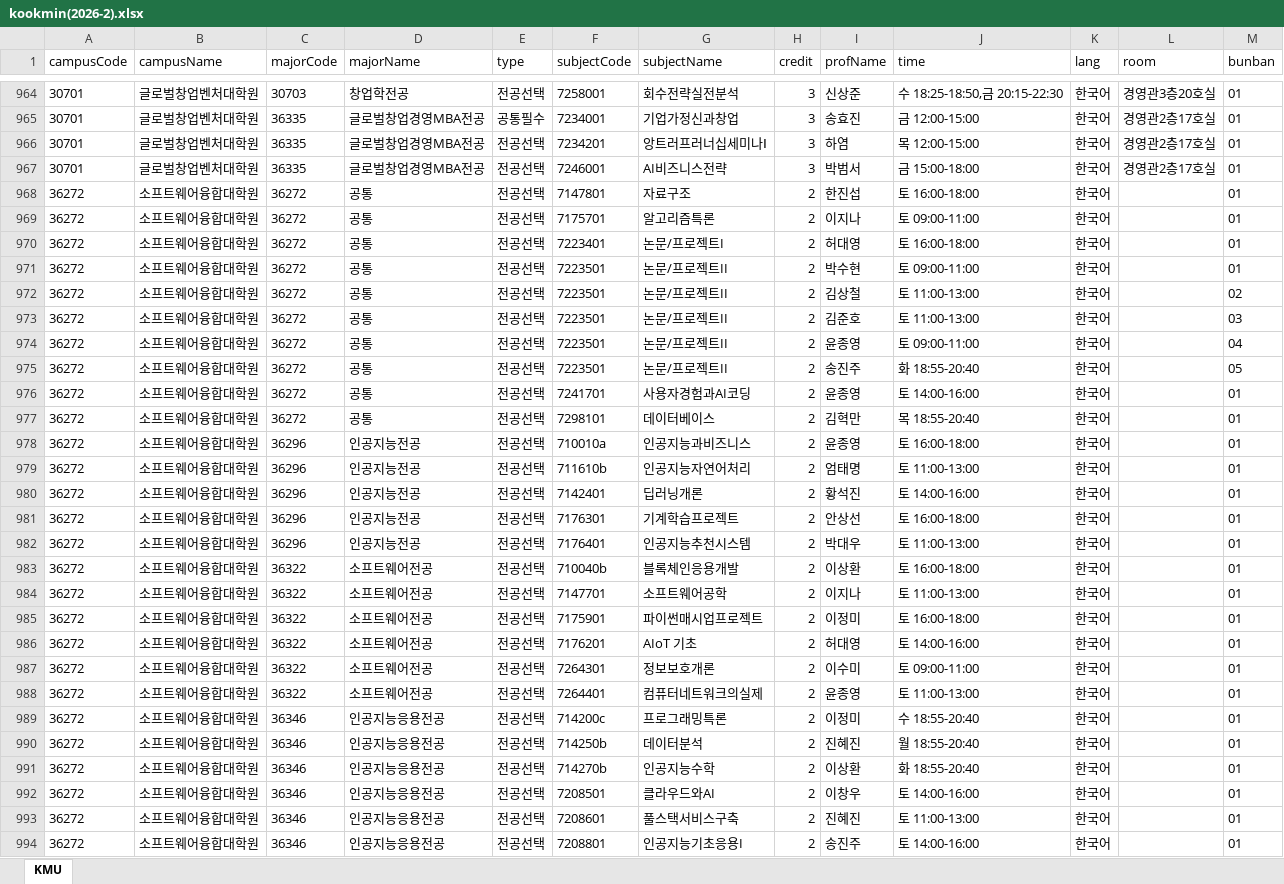
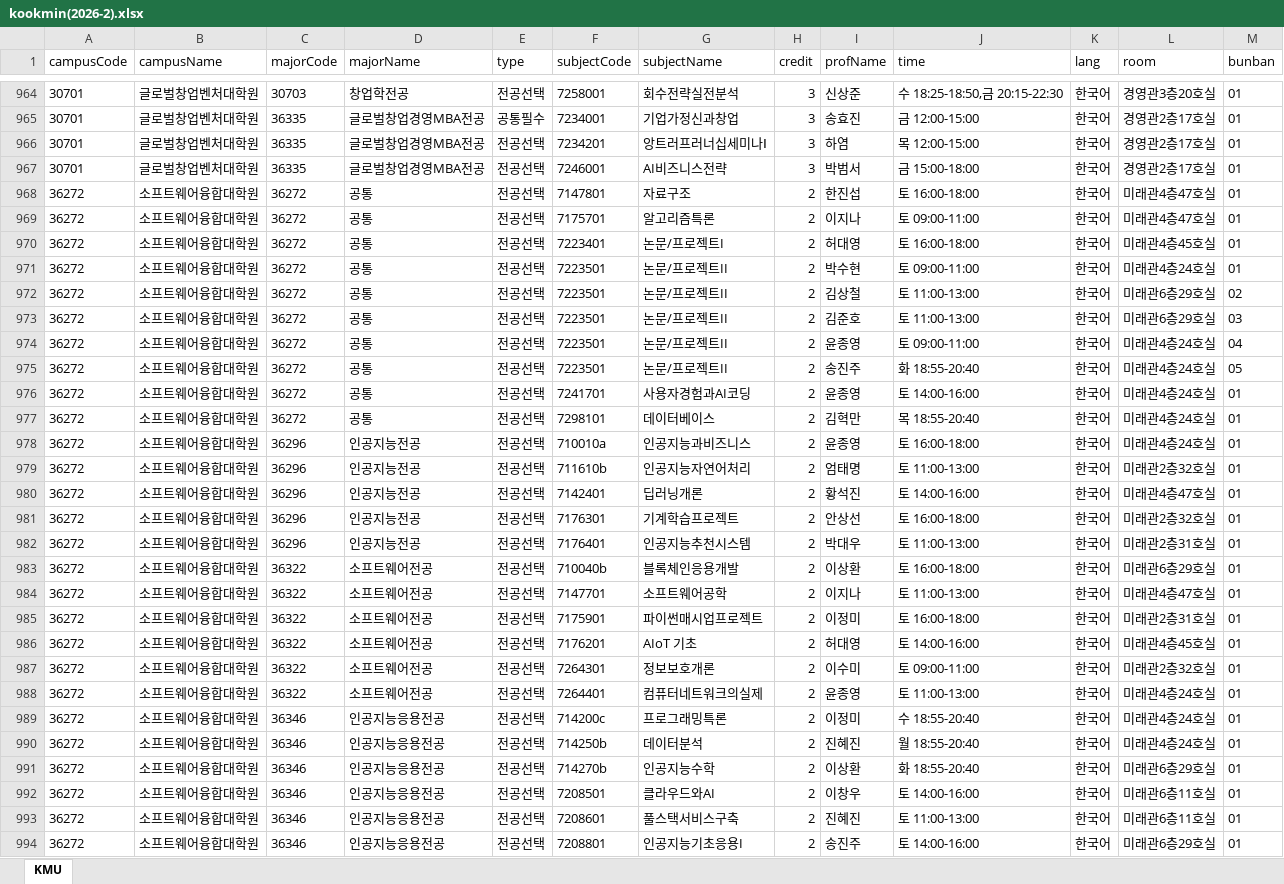
Before and after one commit to calvin0504/sugang-tracker, an Excel workbook: actions_fetch/out/kookmin(2026-2).xlsx, sheet KMU, drawn as a sheet; only a part is shown, gaps mark what is left out; values as stored, in another font and other column widths than the file's, no borders; the diff covers the shown part only; the diff names each change by its address in the sheet, - before the commit and + after, or states it on an @@ line.

```diff
--- a/actions_fetch/out/kookmin(2026-2).xlsx (sheet KMU)
+++ b/actions_fetch/out/kookmin(2026-2).xlsx (sheet KMU)
-L968:L969 (room): (empty)
+L968:L969 (room): 미래관4층47호실
-L970 (room): (empty)
+L970 (room): 미래관4층45호실
-L971 (room): (empty)
+L971 (room): 미래관4층24호실
-L972:L973 (room): (empty)
+L972:L973 (room): 미래관6층29호실
-L974:L978 (room): (empty)
+L974:L978 (room): 미래관4층24호실
-L979 (room): (empty)
+L979 (room): 미래관2층32호실
-L980 (room): (empty)
+L980 (room): 미래관4층47호실
-L981 (room): (empty)
+L981 (room): 미래관2층32호실
-L982 (room): (empty)
+L982 (room): 미래관2층31호실
-L983 (room): (empty)
+L983 (room): 미래관6층29호실
-L984 (room): (empty)
+L984 (room): 미래관4층47호실
-L985 (room): (empty)
+L985 (room): 미래관2층31호실
-L986 (room): (empty)
+L986 (room): 미래관4층45호실
-L987 (room): (empty)
+L987 (room): 미래관2층32호실
-L988:L990 (room): (empty)
+L988:L990 (room): 미래관4층24호실
-L991 (room): (empty)
+L991 (room): 미래관6층29호실
-L992:L993 (room): (empty)
+L992:L993 (room): 미래관6층11호실
-L994 (room): (empty)
+L994 (room): 미래관6층29호실
```
Also changed, not shown: 3 edited cells elsewhere in this sheet.
